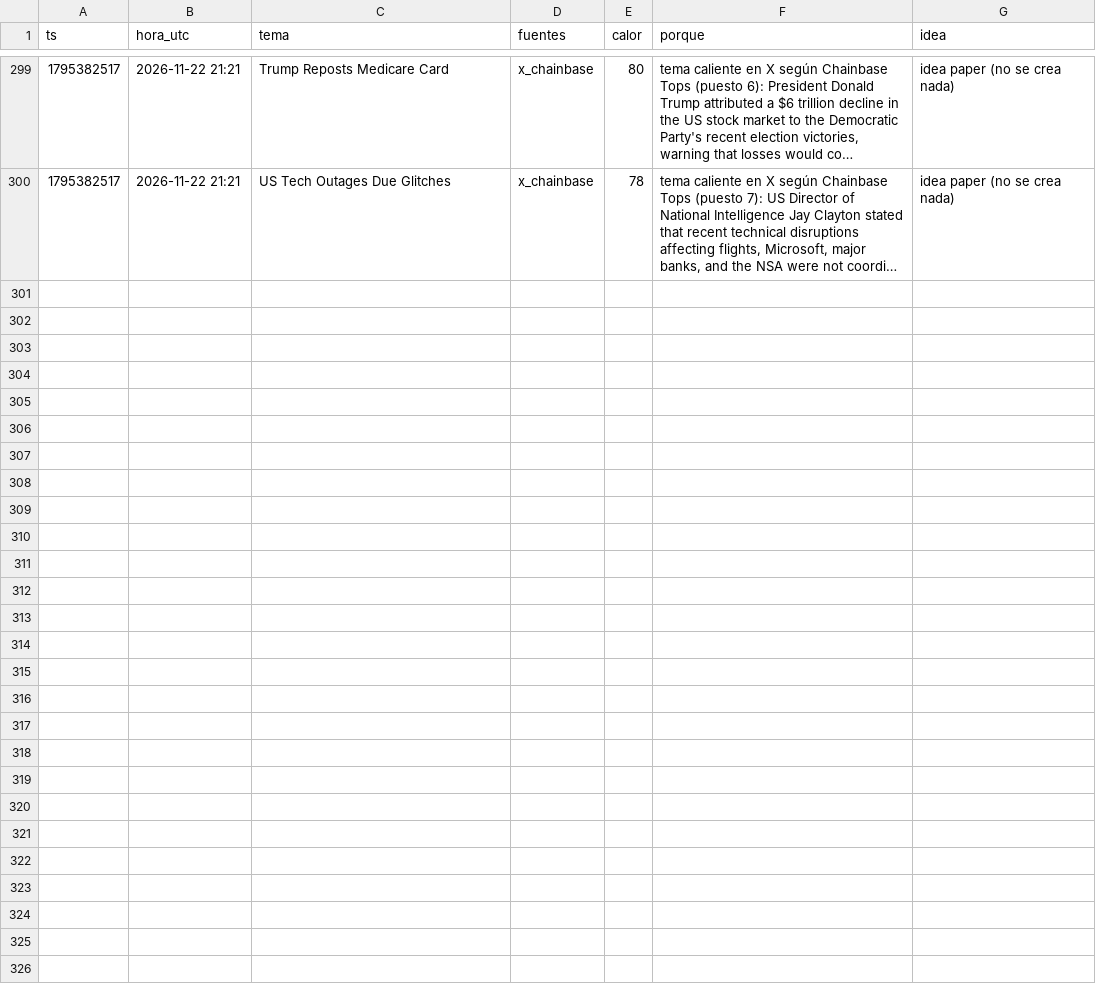
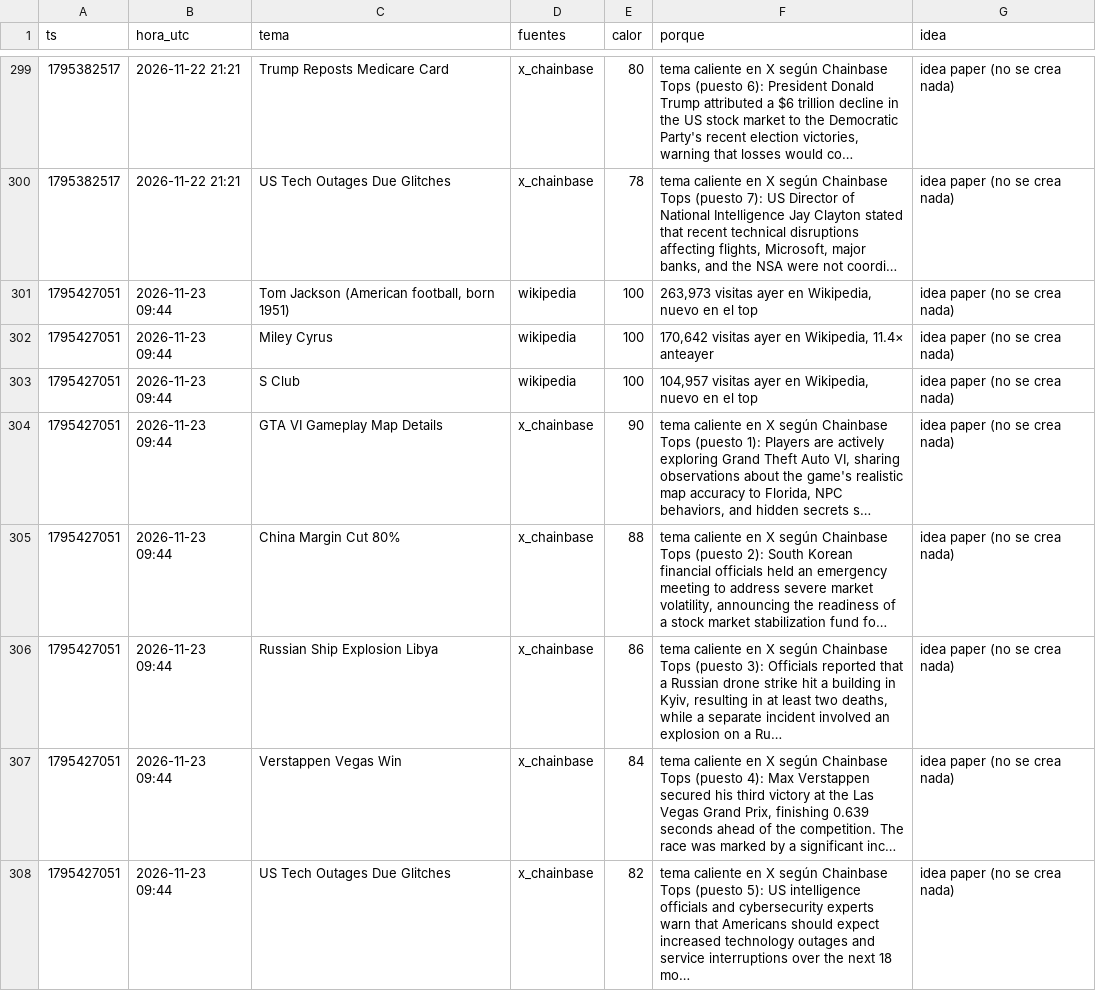
Before and after one commit to fjmunoznieves/desk-memecoins, a TSV file: datos/h19_huecos.tsv, drawn as a sheet; only a part is shown, gaps mark what is left out.

```diff
--- a/datos/h19_huecos.tsv
+++ b/datos/h19_huecos.tsv
@@ -300 +300,9 @@ ts	hora_utc	tema	fuentes	calor	porque	idea
 1795382517	2026-11-22 21:21	US Tech Outages Due Glitches	x_chainbase	78	tema caliente en X según Chainbase Tops (puesto 7): US Director of National Intelligence Jay Clayton stated that recent technical disruptions affecting flights, Microsoft, major banks, and the NSA were not coordi…	idea paper (no se crea nada)
+1795427051	2026-11-23 09:44	Tom Jackson (American football, born 1951)	wikipedia	100	263,973 visitas ayer en Wikipedia, nuevo en el top	idea paper (no se crea nada)
+1795427051	2026-11-23 09:44	Miley Cyrus	wikipedia	100	170,642 visitas ayer en Wikipedia, 11.4× anteayer	idea paper (no se crea nada)
+1795427051	2026-11-23 09:44	S Club	wikipedia	100	104,957 visitas ayer en Wikipedia, nuevo en el top	idea paper (no se crea nada)
+1795427051	2026-11-23 09:44	GTA VI Gameplay Map Details	x_chainbase	90	tema caliente en X según Chainbase Tops (puesto 1): Players are actively exploring Grand Theft Auto VI, sharing observations about the game's realistic map accuracy to Florida, NPC behaviors, and hidden secrets s…	idea paper (no se crea nada)
+1795427051	2026-11-23 09:44	China Margin Cut 80%	x_chainbase	88	tema caliente en X según Chainbase Tops (puesto 2): South Korean financial officials held an emergency meeting to address severe market volatility, announcing the readiness of a stock market stabilization fund fo…	idea paper (no se crea nada)
+1795427051	2026-11-23 09:44	Russian Ship Explosion Libya	x_chainbase	86	tema caliente en X según Chainbase Tops (puesto 3): Officials reported that a Russian drone strike hit a building in Kyiv, resulting in at least two deaths, while a separate incident involved an explosion on a Ru…	idea paper (no se crea nada)
+1795427051	2026-11-23 09:44	Verstappen Vegas Win	x_chainbase	84	tema caliente en X según Chainbase Tops (puesto 4): Max Verstappen secured his third victory at the Las Vegas Grand Prix, finishing 0.639 seconds ahead of the competition. The race was marked by a significant inc…	idea paper (no se crea nada)
+1795427051	2026-11-23 09:44	US Tech Outages Due Glitches	x_chainbase	82	tema caliente en X según Chainbase Tops (puesto 5): US intelligence officials and cybersecurity experts warn that Americans should expect increased technology outages and service interruptions over the next 18 mo…	idea paper (no se crea nada)
```
Also changed, not shown: datos/consenso_A_compras.tsv, datos/estudio_reglas_sombra.tsv, 28 other files.
